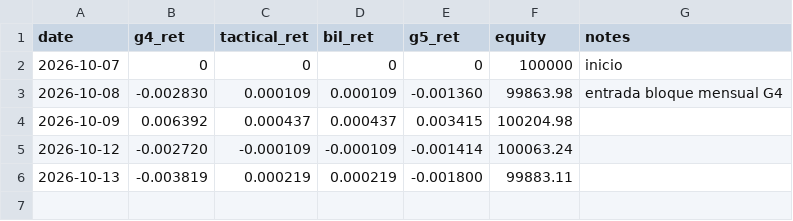
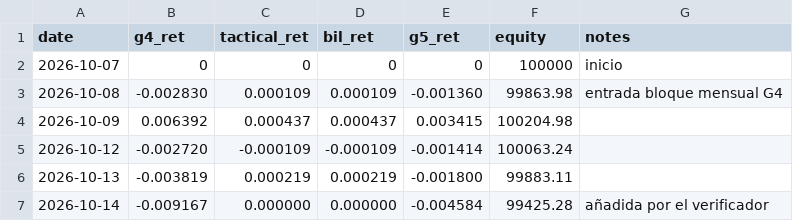
Before and after one commit to isaacbent/g5-paper-trading, a CSV file: results/ledger.csv, drawn as a sheet.

```diff
--- a/results/ledger.csv
+++ b/results/ledger.csv
@@ -6 +6,2 @@ date,g4_ret,tactical_ret,bil_ret,g5_ret,equity,notes
 2026-10-13,-0.003819,0.000219,0.000219,-0.001800,99883.11,
+2026-10-14,-0.009167,0.000000,0.000000,-0.004584,99425.28,añadida por el verificador
```
Also changed, not shown: 1 other file.
